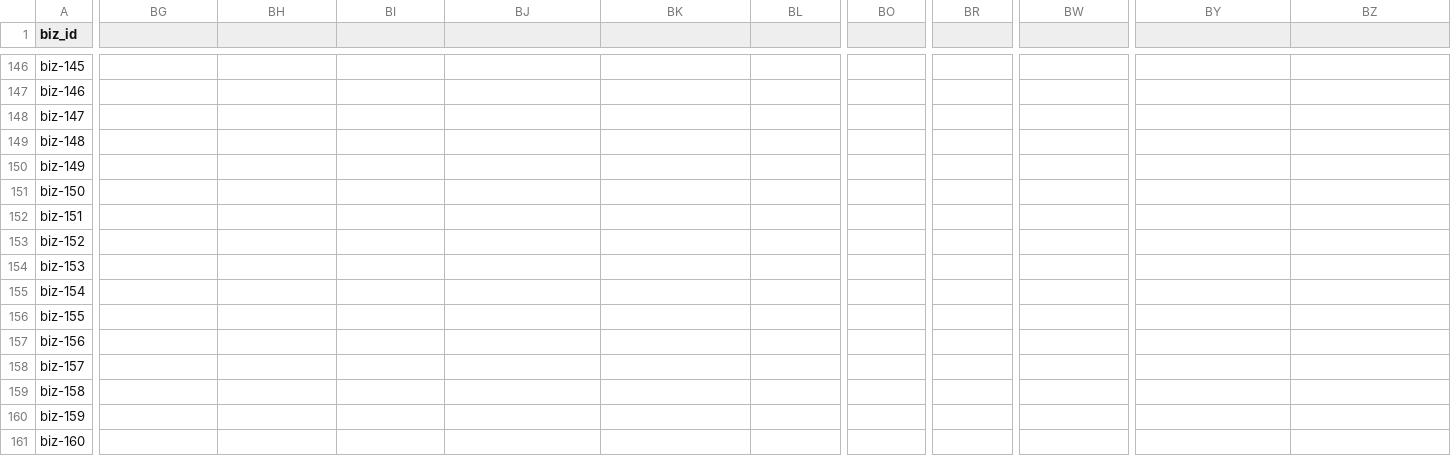
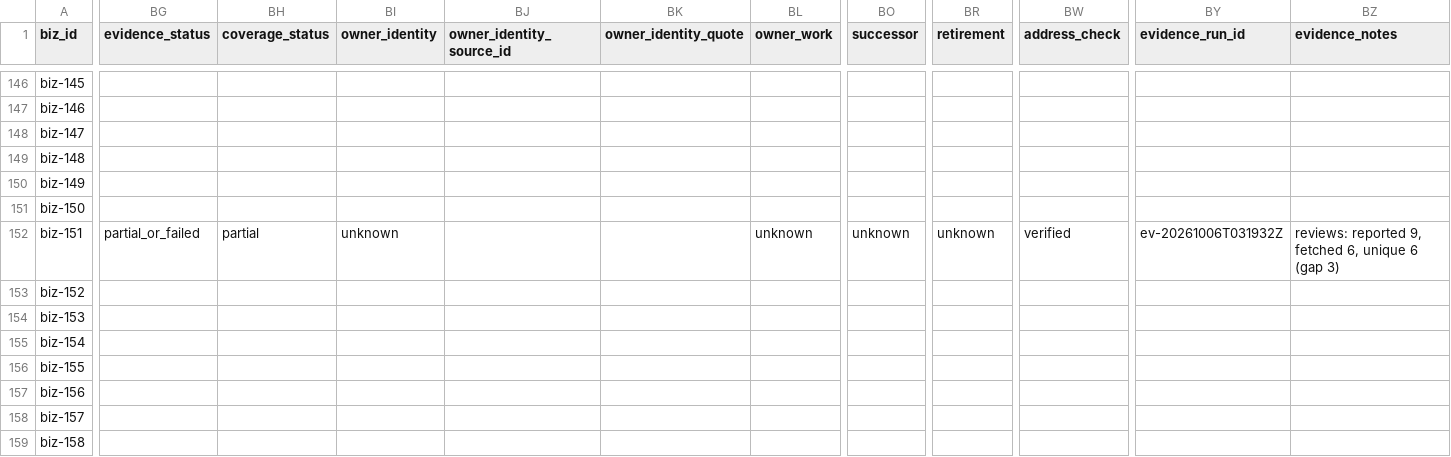
Before and after one commit to Donsoleil/Cofounder_v11, a CSV file: scout-tracker.csv, drawn as a sheet; only a part is shown, gaps mark what is left out; the shorter side is filled out with more unchanged rows; the diff covers the shown part only; the diff names each change by its address in the sheet, - before the commit and + after, or states it on an @@ line.

```diff
--- a/scout-tracker.csv
+++ b/scout-tracker.csv
-BG1: (empty)
+BG1: evidence_status
-BH1: (empty)
+BH1: coverage_status
-BI1: (empty)
+BI1: owner_identity
-BJ1: (empty)
+BJ1: owner_identity_source_id
-BK1: (empty)
+BK1: owner_identity_quote
-BL1: (empty)
+BL1: owner_work
-BO1: (empty)
+BO1: successor
-BR1: (empty)
+BR1: retirement
-BW1: (empty)
+BW1: address_check
-BY1: (empty)
+BY1: evidence_run_id
-BZ1: (empty)
+BZ1: evidence_notes
-BG152 (evidence_status): (empty)
+BG152 (evidence_status): partial_or_failed
-BH152 (coverage_status): (empty)
+BH152 (coverage_status): partial
-BI152 (owner_identity): (empty)
+BI152 (owner_identity): unknown
-BL152 (owner_work): (empty)
+BL152 (owner_work): unknown
-BO152 (successor): (empty)
+BO152 (successor): unknown
-BR152 (retirement): (empty)
+BR152 (retirement): unknown
-BW152 (address_check): (empty)
+BW152 (address_check): verified
-BY152 (evidence_run_id): (empty)
+BY152 (evidence_run_id): ev-20261006T031932Z
-BZ152 (evidence_notes): (empty)
+BZ152 (evidence_notes): reviews: reported 9, fetched 6, unique 6 (gap 3)
```
Also changed, not shown: 10 edited cells elsewhere in this file, 1 other file.
